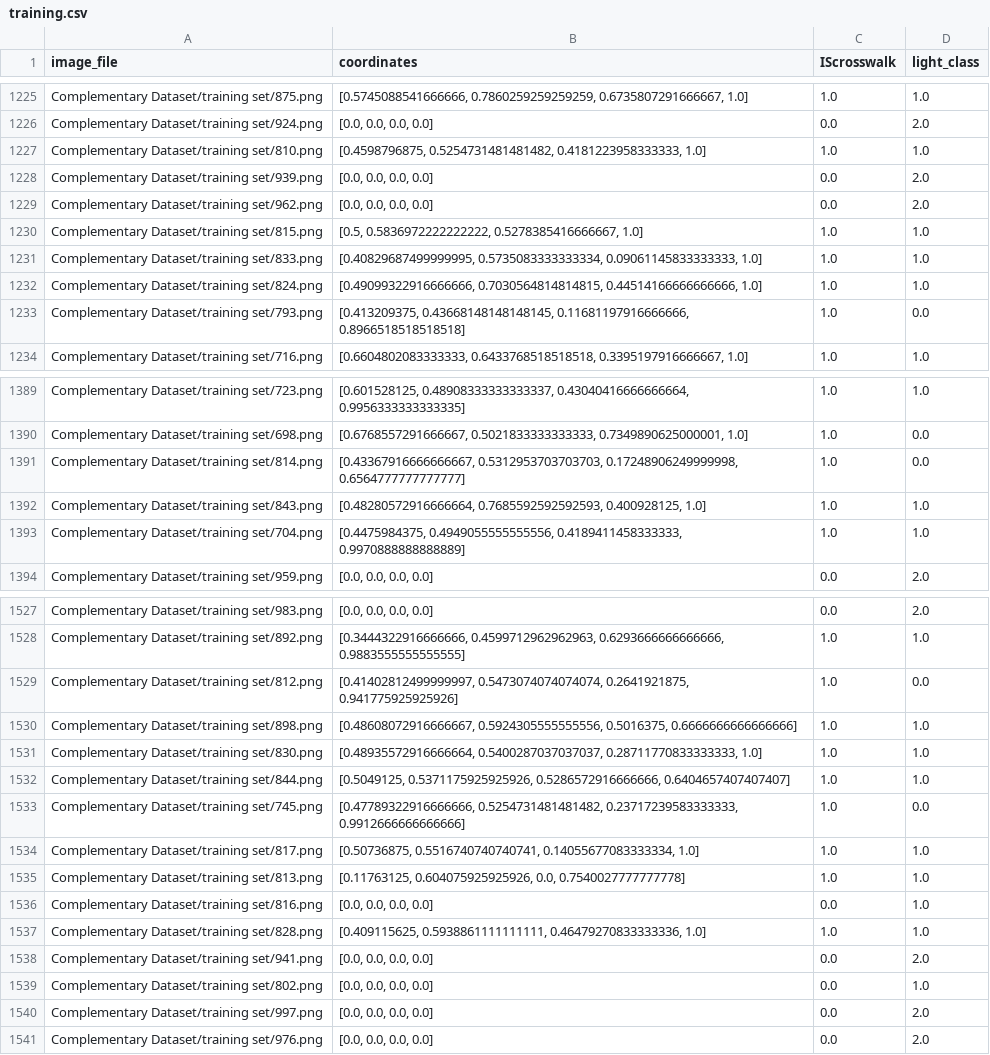
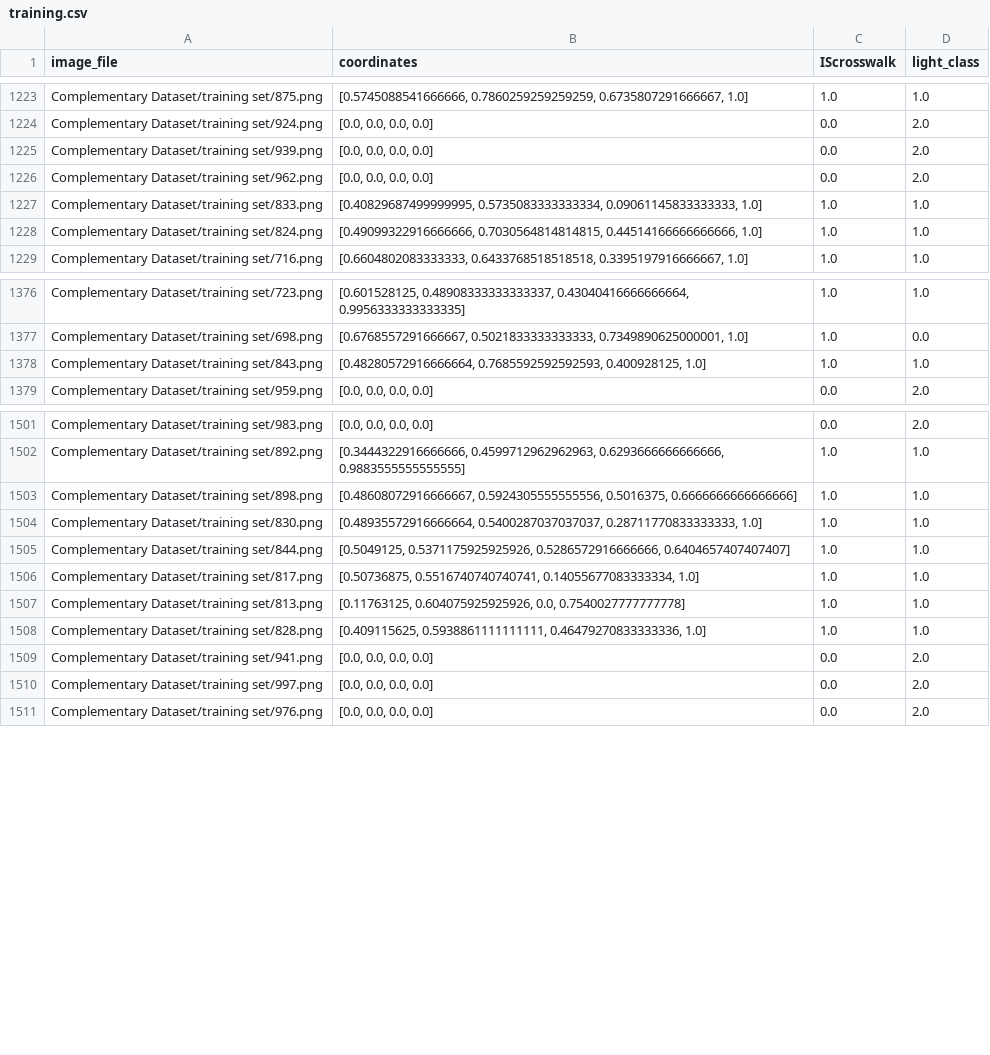
Before and after one commit to ronaldosm/PedestrianTrafficLightsAndCrosswalkDetection, a CSV file: Datasets/Annotations/second_dataset/training.csv, drawn as a sheet; only a part is shown, gaps mark what is left out; the diff covers the shown part only.

```diff
--- a/Datasets/Annotations/second_dataset/training.csv
+++ b/Datasets/Annotations/second_dataset/training.csv
@@ -1226,9 +1224,6 @@ Complementary Dataset/training set/875.png,"[0.5745088541666666, 0.7860259259259
 Complementary Dataset/training set/924.png,"[0.0, 0.0, 0.0, 0.0]",0.0,2.0
-Complementary Dataset/training set/810.png,"[0.4598796875, 0.5254731481481482, 0.4181223958333333, 1.0]",1.0,1.0
 Complementary Dataset/training set/939.png,"[0.0, 0.0, 0.0, 0.0]",0.0,2.0
 Complementary Dataset/training set/962.png,"[0.0, 0.0, 0.0, 0.0]",0.0,2.0
-Complementary Dataset/training set/815.png,"[0.5, 0.5836972222222222, 0.5278385416666667, 1.0]",1.0,1.0
 Complementary Dataset/training set/833.png,"[0.40829687499999995, 0.5735083333333334, 0.09061145833333333, 1.0]",1.0,1.0
 Complementary Dataset/training set/824.png,"[0.49099322916666666, 0.7030564814814815, 0.44514166666666666, 1.0]",1.0,1.0
-Complementary Dataset/training set/793.png,"[0.413209375, 0.43668148148148145, 0.11681197916666666, 0.8966518518518518]",1.0,0.0
 Complementary Dataset/training set/716.png,"[0.6604802083333333, 0.6433768518518518, 0.3395197916666667, 1.0]",1.0,1.0
@@ -1390,5 +1377,3 @@ Complementary Dataset/training set/723.png,"[0.601528125, 0.48908333333333337, 0
 Complementary Dataset/training set/698.png,"[0.6768557291666667, 0.5021833333333333, 0.7349890625000001, 1.0]",1.0,0.0
-Complementary Dataset/training set/814.png,"[0.43367916666666667, 0.5312953703703703, 0.17248906249999998, 0.6564777777777777]",1.0,0.0
 Complementary Dataset/training set/843.png,"[0.48280572916666664, 0.7685592592592593, 0.400928125, 1.0]",1.0,1.0
-Complementary Dataset/training set/704.png,"[0.4475984375, 0.4949055555555556, 0.4189411458333333, 0.9970888888888889]",1.0,1.0
 Complementary Dataset/training set/959.png,"[0.0, 0.0, 0.0, 0.0]",0.0,2.0
@@ -1528,3 +1502,2 @@ Complementary Dataset/training set/983.png,"[0.0, 0.0, 0.0, 0.0]",0.0,2.0
 Complementary Dataset/training set/892.png,"[0.3444322916666666, 0.4599712962962963, 0.6293666666666666, 0.9883555555555555]",1.0,1.0
-Complementary Dataset/training set/812.png,"[0.41402812499999997, 0.5473074074074074, 0.2641921875, 0.941775925925926]",1.0,0.0
 Complementary Dataset/training set/898.png,"[0.48608072916666667, 0.5924305555555556, 0.5016375, 0.6666666666666666]",1.0,1.0
@@ -1532,9 +1505,6 @@ Complementary Dataset/training set/830.png,"[0.48935572916666664, 0.540028703703
 Complementary Dataset/training set/844.png,"[0.5049125, 0.5371175925925926, 0.5286572916666666, 0.6404657407407407]",1.0,1.0
-Complementary Dataset/training set/745.png,"[0.47789322916666666, 0.5254731481481482, 0.23717239583333333, 0.9912666666666666]",1.0,0.0
 Complementary Dataset/training set/817.png,"[0.50736875, 0.5516740740740741, 0.14055677083333334, 1.0]",1.0,1.0
 Complementary Dataset/training set/813.png,"[0.11763125, 0.604075925925926, 0.0, 0.7540027777777778]",1.0,1.0
-Complementary Dataset/training set/816.png,"[0.0, 0.0, 0.0, 0.0]",0.0,1.0
 Complementary Dataset/training set/828.png,"[0.409115625, 0.5938861111111111, 0.46479270833333336, 1.0]",1.0,1.0
 Complementary Dataset/training set/941.png,"[0.0, 0.0, 0.0, 0.0]",0.0,2.0
-Complementary Dataset/training set/802.png,"[0.0, 0.0, 0.0, 0.0]",0.0,1.0
 Complementary Dataset/training set/997.png,"[0.0, 0.0, 0.0, 0.0]",0.0,2.0
```
Also changed, not shown: 23 removed rows elsewhere in this file, Datasets/Annotations/second_dataset/testing.csv, 2 other files.
